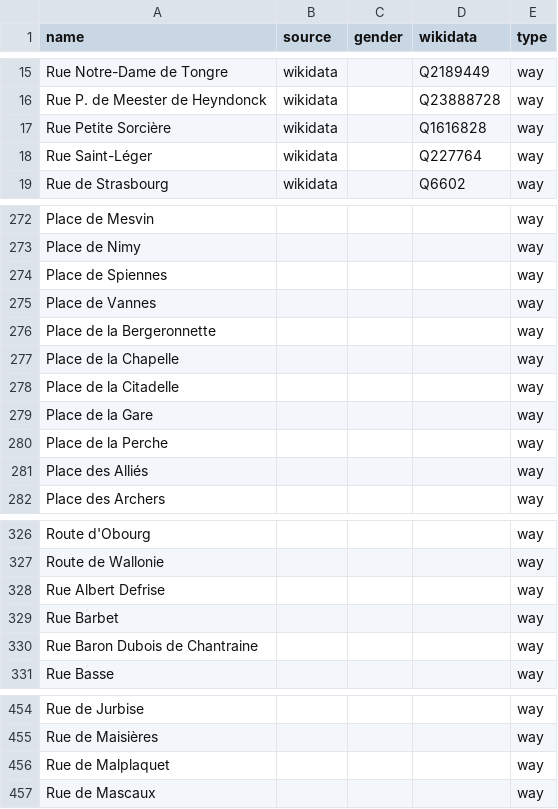
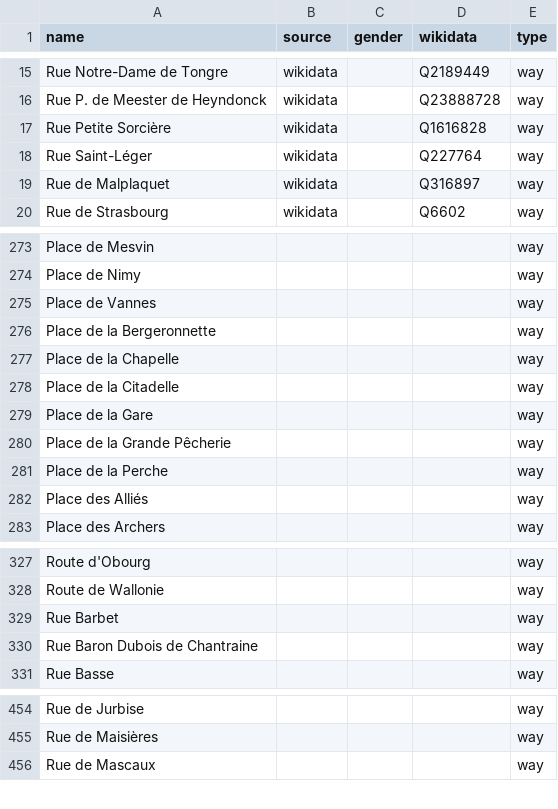
Before and after one commit to EqualStreetNames/equalstreetnames-mons, a CSV file: data/other.csv, drawn as a sheet; only a part is shown, gaps mark what is left out; removed rows and columns are numbered as before the commit, all else as after; the diff covers the shown part only; the diff names each change by its address in the sheet, - before the commit and + after, or states it on an @@ line.

```diff
--- a/data/other.csv
+++ b/data/other.csv
+row 19: Rue de Malplaquet | wikidata |  | Q316897 | way
-row 274: Place de Spiennes |  |  |  | way
+row 280: Place de la Grande Pêcherie |  |  |  | way
-row 328: Rue Albert Defrise |  |  |  | way
-row 456: Rue de Malplaquet |  |  |  | way
```
Also changed, not shown: 1 removed row elsewhere in this file, data/gender.csv, 3 other files.
